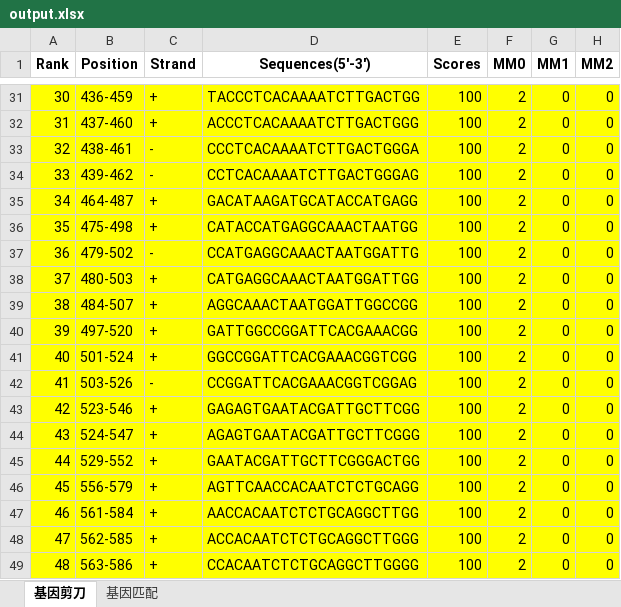
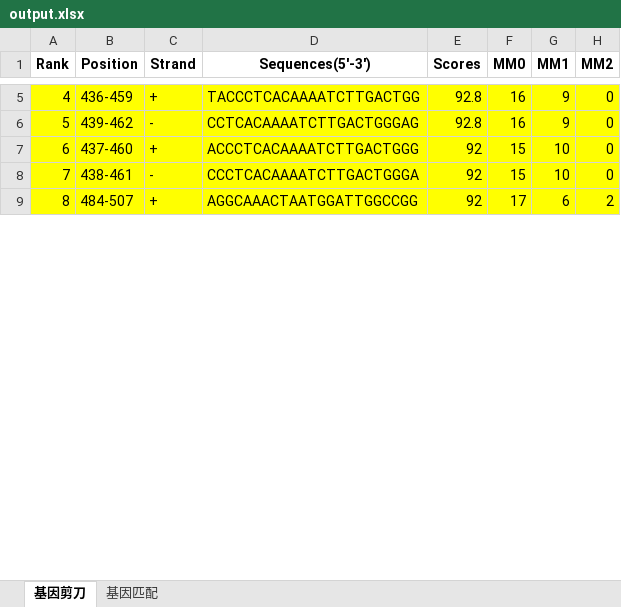
Before and after one commit to hydroti/usgRNA-Finder, an Excel workbook: output.xlsx, sheet 基因剪刀, drawn as a sheet; only a part is shown, gaps mark what is left out; values as stored, in another font and other column widths than the file's, no borders; removed rows and columns are numbered as before the commit, all else as after; the diff covers the shown part only; the diff names each change by its address in the sheet, - before the commit and + after, or states it on an @@ line.

```diff
--- a/output.xlsx (sheet 基因剪刀)
+++ b/output.xlsx (sheet 基因剪刀)
@@ column A (Rank) renumbered between rows 4 and 18 @@
-E5 (Scores): 100
+E5 (Scores): 92.8
-F5 (MM0): 2
+F5 (MM0): 16
-G5 (MM1): 0
+G5 (MM1): 9
+row 6: 5 | 439-462 | - | CCTCACAAAATCTTGACTGGGAG | 92.8 | 16 | 9 | 0
-E7:E8 (Scores): 100
+E7:E8 (Scores): 92
-F7:F8 (MM0): 2
+F7:F8 (MM0): 15
-G7:G8 (MM1): 0
+G7:G8 (MM1): 10
-row 34: 33 | 439-462 | - | CCTCACAAAATCTTGACTGGGAG | 100 | 2 | 0 | 0
-row 35: 34 | 464-487 | + | GACATAAGATGCATACCATGAGG | 100 | 2 | 0 | 0
-row 36: 35 | 475-498 | + | CATACCATGAGGCAAACTAATGG | 100 | 2 | 0 | 0
-row 37: 36 | 479-502 | - | CCATGAGGCAAACTAATGGATTG | 100 | 2 | 0 | 0
-row 38: 37 | 480-503 | + | CATGAGGCAAACTAATGGATTGG | 100 | 2 | 0 | 0
-E9 (Scores): 100
+E9 (Scores): 92
-F9 (MM0): 2
+F9 (MM0): 17
-G9 (MM1): 0
+G9 (MM1): 6
-H9 (MM2): 0
+H9 (MM2): 2
-row 40: 39 | 497-520 | + | GATTGGCCGGATTCACGAAACGG | 100 | 2 | 0 | 0
-row 41: 40 | 501-524 | + | GGCCGGATTCACGAAACGGTCGG | 100 | 2 | 0 | 0
-row 42: 41 | 503-526 | - | CCGGATTCACGAAACGGTCGGAG | 100 | 2 | 0 | 0
-row 43: 42 | 523-546 | + | GAGAGTGAATACGATTGCTTCGG | 100 | 2 | 0 | 0
-row 44: 43 | 524-547 | + | AGAGTGAATACGATTGCTTCGGG | 100 | 2 | 0 | 0
-row 45: 44 | 529-552 | + | GAATACGATTGCTTCGGGACTGG | 100 | 2 | 0 | 0
-row 46: 45 | 556-579 | + | AGTTCAACCACAATCTCTGCAGG | 100 | 2 | 0 | 0
-row 47: 46 | 561-584 | + | AACCACAATCTCTGCAGGCTTGG | 100 | 2 | 0 | 0
-row 48: 47 | 562-585 | + | ACCACAATCTCTGCAGGCTTGGG | 100 | 2 | 0 | 0
-row 49: 48 | 563-586 | + | CCACAATCTCTGCAGGCTTGGGG | 100 | 2 | 0 | 0
```
Also changed, not shown: 8 added rows, 204 removed rows and 25 edited cells elsewhere in this sheet, sheet 基因匹配, input.xlsx.
